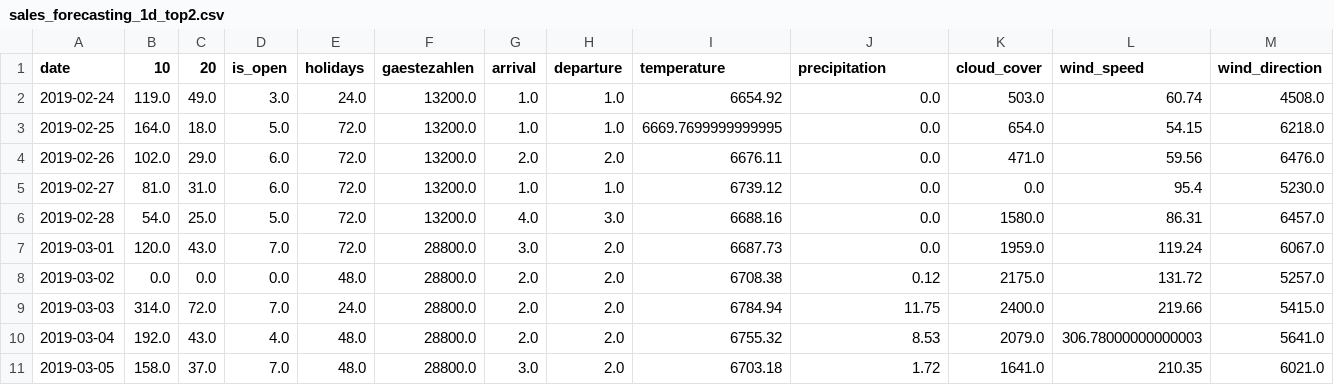
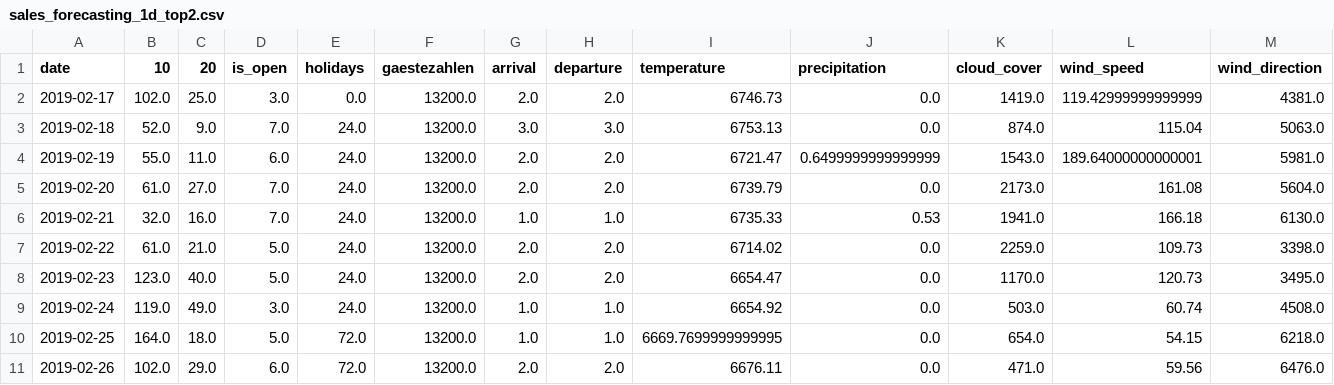
Before and after one commit to lleisner/bakery_sales_forecasting, a CSV file: data/sales_forecasting/sales_forecasting_1d/sales_forecasting_1d_top2.csv, drawn as a sheet; only a part is shown; the shorter side is filled out with more unchanged rows.

```diff
--- a/data/sales_forecasting/sales_forecasting_1d/sales_forecasting_1d_top2.csv
+++ b/data/sales_forecasting/sales_forecasting_1d/sales_forecasting_1d_top2.csv
@@ -1,2 +1,9 @@
 date,10,20,is_open,holidays,gaestezahlen,arrival,departure,temperature,precipitation,cloud_cover,wind_speed,wind_direction
+2019-02-17,102.0,25.0,3.0,0.0,13200.0,2.0,2.0,6746.73,0.0,1419.0,119.42999999999999,4381.0
+2019-02-18,52.0,9.0,7.0,24.0,13200.0,3.0,3.0,6753.13,0.0,874.0,115.04,5063.0
+2019-02-19,55.0,11.0,6.0,24.0,13200.0,2.0,2.0,6721.47,0.6499999999999999,1543.0,189.64000000000001,5981.0
+2019-02-20,61.0,27.0,7.0,24.0,13200.0,2.0,2.0,6739.79,0.0,2173.0,161.08,5604.0
+2019-02-21,32.0,16.0,7.0,24.0,13200.0,1.0,1.0,6735.33,0.53,1941.0,166.18,6130.0
+2019-02-22,61.0,21.0,5.0,24.0,13200.0,2.0,2.0,6714.02,0.0,2259.0,109.73,3398.0
+2019-02-23,123.0,40.0,5.0,24.0,13200.0,2.0,2.0,6654.47,0.0,1170.0,120.73,3495.0
 2019-02-24,119.0,49.0,3.0,24.0,13200.0,1.0,1.0,6654.92,0.0,503.0,60.74,4508.0
```
Also changed, not shown: data/sales_forecasting/sales_forecasting_1d/sales_forecasting_1d_top16.csv, data/sales_forecasting/sales_forecasting_1d/sales_forecasting_1d_top32.csv, 34 other files.
